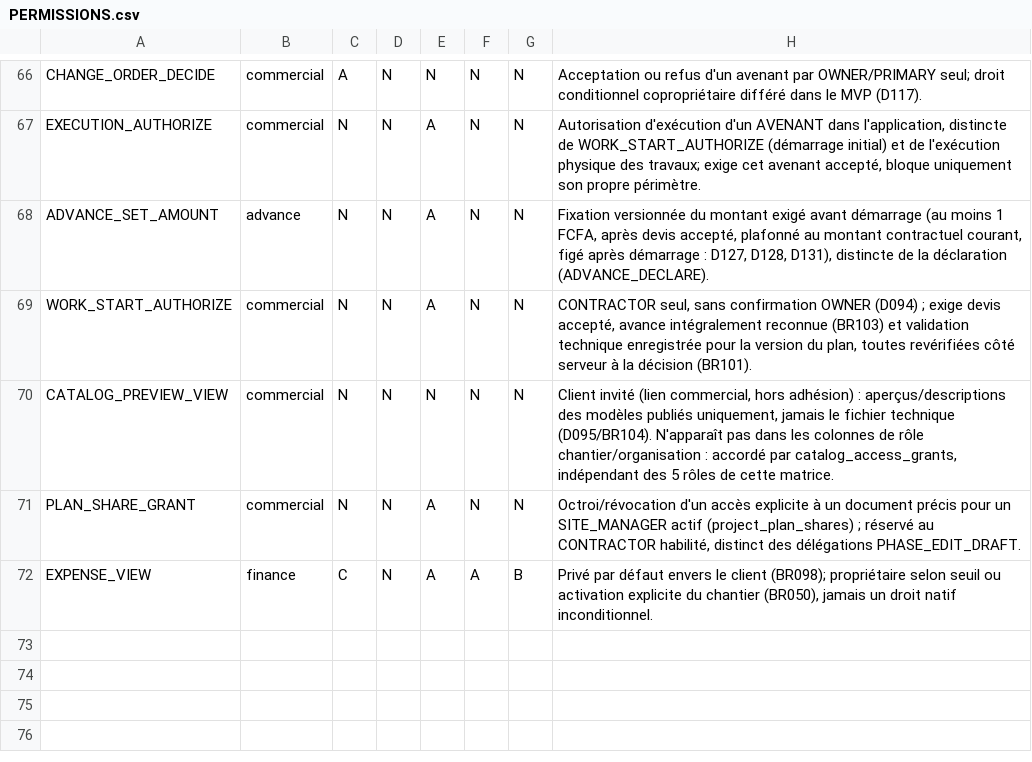
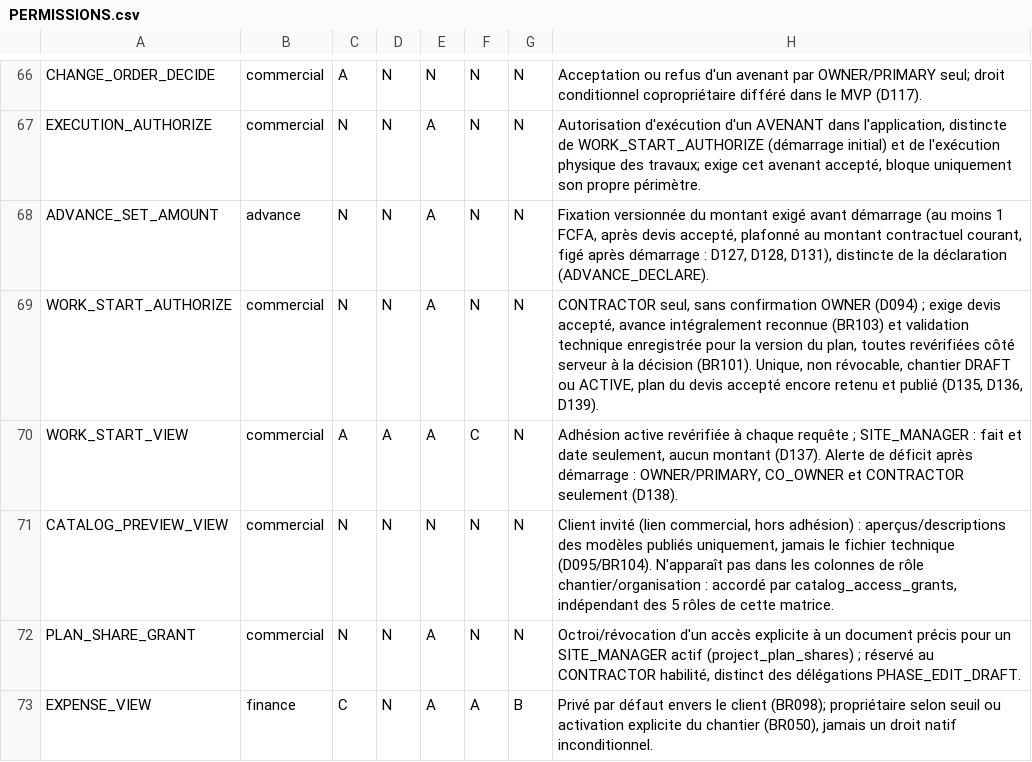
Before and after one commit to oumartata/ChantierLive, a CSV file: PERMISSIONS.csv, drawn as a sheet; only a part is shown, gaps mark what is left out.

```diff
--- a/PERMISSIONS.csv
+++ b/PERMISSIONS.csv
@@ -68,3 +68,4 @@ EXECUTION_AUTHORIZE,commercial,N,N,A,N,N,"Autorisation d'exécution d'un AVENANT
 ADVANCE_SET_AMOUNT,advance,N,N,A,N,N,"Fixation versionnée du montant exigé avant démarrage (au moins 1 FCFA, après devis accepté, plafonné au montant contractuel courant, figé après démarrage : D127, D128, D131), distincte de la déclaration (ADVANCE_DECLARE)."
-WORK_START_AUTHORIZE,commercial,N,N,A,N,N,"CONTRACTOR seul, sans confirmation OWNER (D094) ; exige devis accepté, avance intégralement reconnue (BR103) et validation technique enregistrée pour la version du plan, toutes revérifiées côté serveur à la décision (BR101)."
+WORK_START_AUTHORIZE,commercial,N,N,A,N,N,"CONTRACTOR seul, sans confirmation OWNER (D094) ; exige devis accepté, avance intégralement reconnue (BR103) et validation technique enregistrée pour la version du plan, toutes revérifiées côté serveur à la décision (BR101). Unique, non révocable, chantier DRAFT ou ACTIVE, plan du devis accepté encore retenu et publié (D135, D136, D139)."
+WORK_START_VIEW,commercial,A,A,A,C,N,"Adhésion active revérifiée à chaque requête ; SITE_MANAGER : fait et date seulement, aucun montant (D137). Alerte de déficit après démarrage : OWNER/PRIMARY, CO_OWNER et CONTRACTOR seulement (D138)."
 CATALOG_PREVIEW_VIEW,commercial,N,N,N,N,N,"Client invité (lien commercial, hors adhésion) : aperçus/descriptions des modèles publiés uniquement, jamais le fichier technique (D095/BR104). N'apparaît pas dans les colonnes de rôle chantier/organisation : accordé par catalog_access_grants, indépendant des 5 rôles de cette matrice."
```
Also changed, not shown: BUSINESS_RULES.csv, 1 other file.
